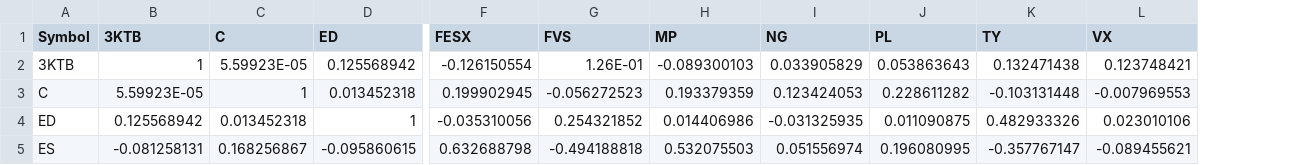
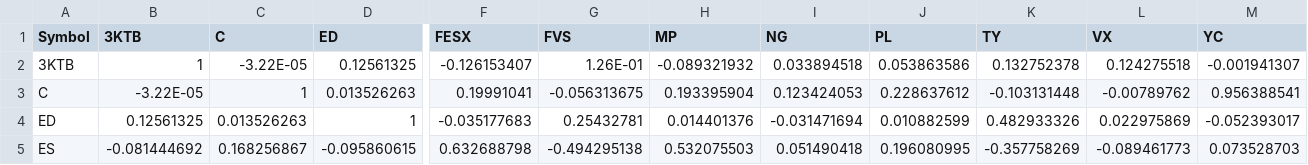
Before and after one commit to haobruce/SysTrade, a CSV file: SysTrade_CorrelationMatrix.csv, drawn as a sheet; only a part is shown, gaps mark what is left out; the diff covers the shown part only; the diff names each change by its address in the sheet, - before the commit and + after, or states it on an @@ line.

Commit message:
Added Corn Mini YC.

```diff
--- a/SysTrade_CorrelationMatrix.csv
+++ b/SysTrade_CorrelationMatrix.csv
+column M (YC), rows 2-5: -0.001941307 | 0.956388541 | -0.052393017 | 0.073528703
-C2 (C): 5.59923E-05
+C2 (C): -3.22E-05
-D2 (ED): 0.125568942
+D2 (ED): 0.12561325
-F2 (FESX): -0.126150554
+F2 (FESX): -0.126153407
-H2 (MP): -0.089300103
+H2 (MP): -0.089321932
-I2 (NG): 0.033905829
+I2 (NG): 0.033894518
-J2 (PL): 0.053863643
+J2 (PL): 0.053863586
-K2 (TY): 0.132471438
+K2 (TY): 0.132752378
-L2 (VX): 0.123748421
+L2 (VX): 0.124275518
-B3 (3KTB): 5.59923E-05
+B3 (3KTB): -3.22E-05
-D3 (ED): 0.013452318
+D3 (ED): 0.013526263
-F3 (FESX): 0.199902945
+F3 (FESX): 0.19991041
-G3 (FVS): -0.056272523
+G3 (FVS): -0.056313675
-H3 (MP): 0.193379359
+H3 (MP): 0.193395904
-J3 (PL): 0.228611282
+J3 (PL): 0.228637612
-L3 (VX): -0.007969553
+L3 (VX): -0.00789762
-B4 (3KTB): 0.125568942
+B4 (3KTB): 0.12561325
-C4 (C): 0.013452318
+C4 (C): 0.013526263
-F4 (FESX): -0.035310056
+F4 (FESX): -0.035177683
-G4 (FVS): 0.254321852
+G4 (FVS): 0.25432781
-H4 (MP): 0.014406986
+H4 (MP): 0.014401376
-I4 (NG): -0.031325935
+I4 (NG): -0.031471694
-J4 (PL): 0.011090875
+J4 (PL): 0.010882599
-L4 (VX): 0.023010106
+L4 (VX): 0.022975869
-B5 (3KTB): -0.081258131
+B5 (3KTB): -0.081444692
-G5 (FVS): -0.494188818
+G5 (FVS): -0.494295138
-I5 (NG): 0.051556974
+I5 (NG): 0.051490418
-K5 (TY): -0.357767147
+K5 (TY): -0.357758269
-L5 (VX): -0.089455621
+L5 (VX): -0.089461773
```
Also changed, not shown: 1 added row and 62 edited cells elsewhere in this file.
